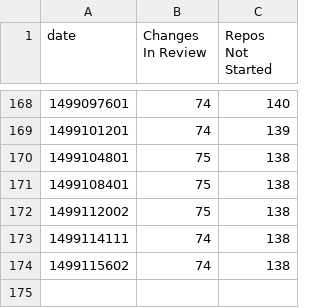
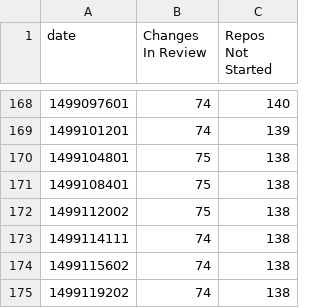
Before and after one commit to dhellmann/openstack-doc-migration-burndown, a CSV file: data.csv, drawn as a sheet; only a part is shown, gaps mark what is left out; the diff names each change by its address in the sheet, - before the commit and + after, or states it on an @@ line.

Commit message:
Updated csv

```diff
--- a/data.csv
+++ b/data.csv
+row 175: 1499119202 | 74 | 138
```
